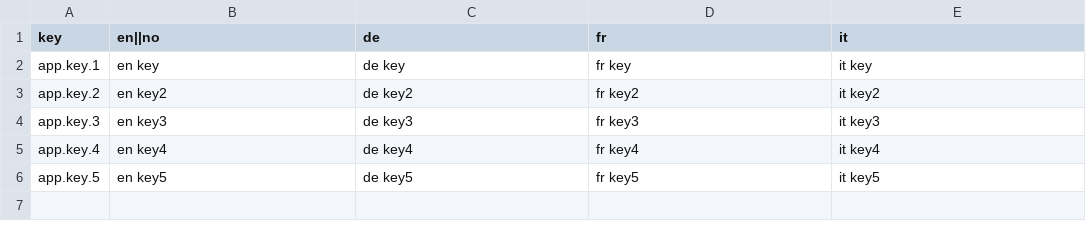
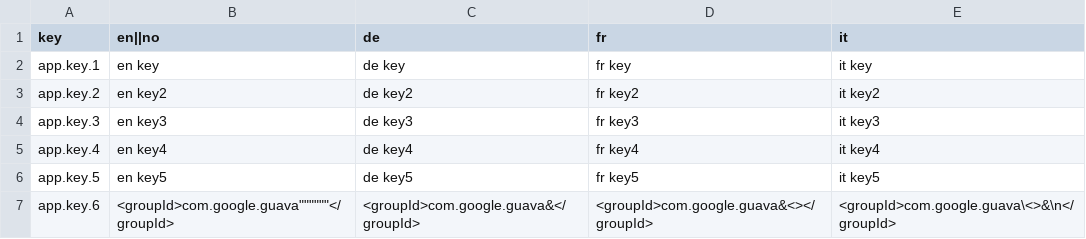
Before and after one commit to AndreiShilov/i18n-xml-aem-helper, a CSV file: example/example.csv, drawn as a sheet.

```diff
--- a/example/example.csv
+++ b/example/example.csv
@@ -6 +6,2 @@ app.key.4,en key4,de key4,fr key4,it key4
 app.key.5,en key5,de key5,fr key5,it key5
+app.key.6,<groupId>com.google.guava""""""</groupId>,<groupId>com.google.guava&</groupId>,<groupId>com.google.guava&<></groupId>,<groupId>com.google.guava\<>&\n</groupId>
```
Also changed, not shown: 2 other files.
